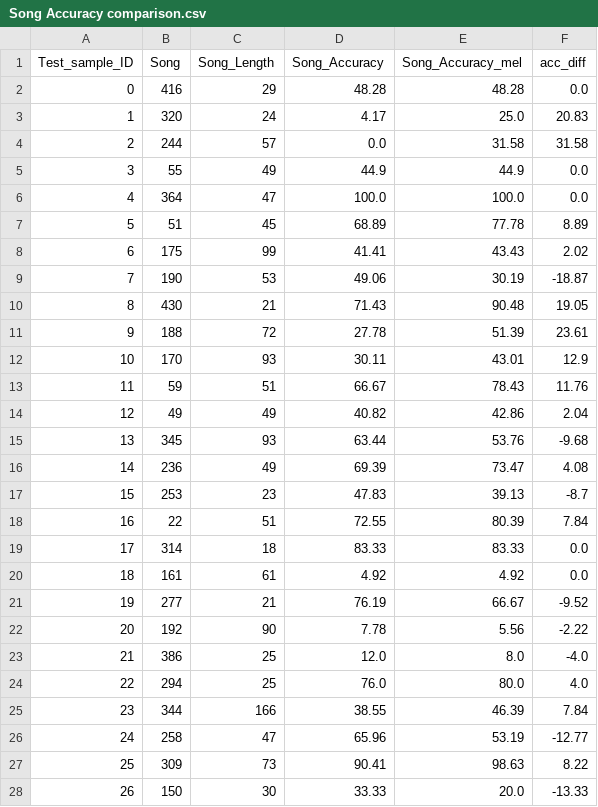
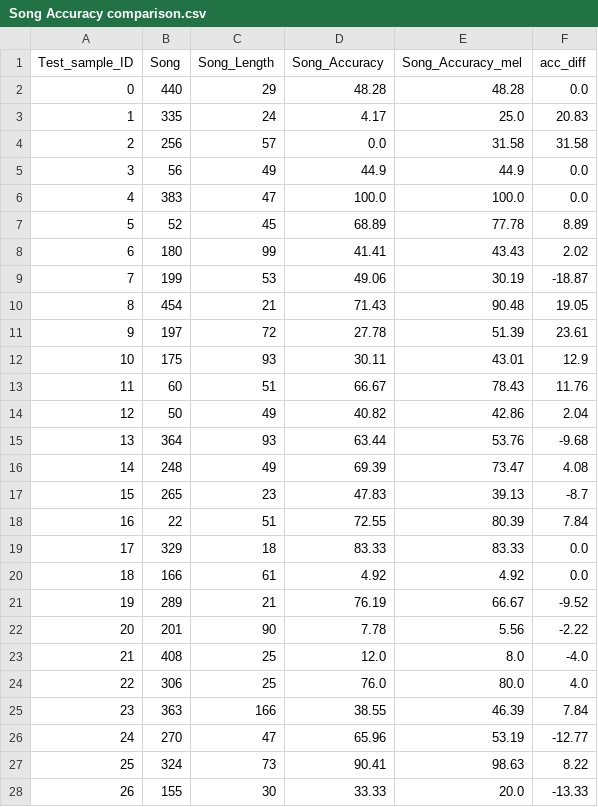
Before and after one commit to nereaiscamu/ML_project2, a CSV file: result_analysis/Song Accuracy comparison.csv, drawn as a sheet; only a part is shown; the diff covers the shown part only.

Commit message:
Tested melody addition for song_73

```diff
--- a/result_analysis/Song Accuracy comparison.csv
+++ b/result_analysis/Song Accuracy comparison.csv
@@ -1,28 +1,28 @@
 Test_sample_ID;Song;Song_Length;Song_Accuracy;Song_Accuracy_mel;acc_diff
-0;416;29;48.28;48.28;0.0
-1;320;24;4.17;25.0;20.83
-2;244;57;0.0;31.58;31.58
-3;55;49;44.9;44.9;0.0
-4;364;47;100.0;100.0;0.0
-5;51;45;68.89;77.78;8.89
-6;175;99;41.41;43.43;2.02
-7;190;53;49.06;30.19;-18.87
-8;430;21;71.43;90.48;19.05
-9;188;72;27.78;51.39;23.61
-10;170;93;30.11;43.01;12.9
-11;59;51;66.67;78.43;11.76
-12;49;49;40.82;42.86;2.04
-13;345;93;63.44;53.76;-9.68
-14;236;49;69.39;73.47;4.08
-15;253;23;47.83;39.13;-8.7
+0;440;29;48.28;48.28;0.0
+1;335;24;4.17;25.0;20.83
+2;256;57;0.0;31.58;31.58
+3;56;49;44.9;44.9;0.0
+4;383;47;100.0;100.0;0.0
+5;52;45;68.89;77.78;8.89
+6;180;99;41.41;43.43;2.02
+7;199;53;49.06;30.19;-18.87
+8;454;21;71.43;90.48;19.05
+9;197;72;27.78;51.39;23.61
+10;175;93;30.11;43.01;12.9
+11;60;51;66.67;78.43;11.76
+12;50;49;40.82;42.86;2.04
+13;364;93;63.44;53.76;-9.68
+14;248;49;69.39;73.47;4.08
+15;265;23;47.83;39.13;-8.7
 16;22;51;72.55;80.39;7.84
-17;314;18;83.33;83.33;0.0
-18;161;61;4.92;4.92;0.0
-19;277;21;76.19;66.67;-9.52
-20;192;90;7.78;5.56;-2.22
-21;386;25;12.0;8.0;-4.0
-22;294;25;76.0;80.0;4.0
-23;344;166;38.55;46.39;7.84
-24;258;47;65.96;53.19;-12.77
-25;309;73;90.41;98.63;8.22
-26;150;30;33.33;20.0;-13.33
+17;329;18;83.33;83.33;0.0
+18;166;61;4.92;4.92;0.0
+19;289;21;76.19;66.67;-9.52
+20;201;90;7.78;5.56;-2.22
+21;408;25;12.0;8.0;-4.0
+22;306;25;76.0;80.0;4.0
+23;363;166;38.55;46.39;7.84
+24;270;47;65.96;53.19;-12.77
+25;324;73;90.41;98.63;8.22
+26;155;30;33.33;20.0;-13.33
```
Also changed, not shown: 16 edited cells elsewhere in this file, 3 other files.
